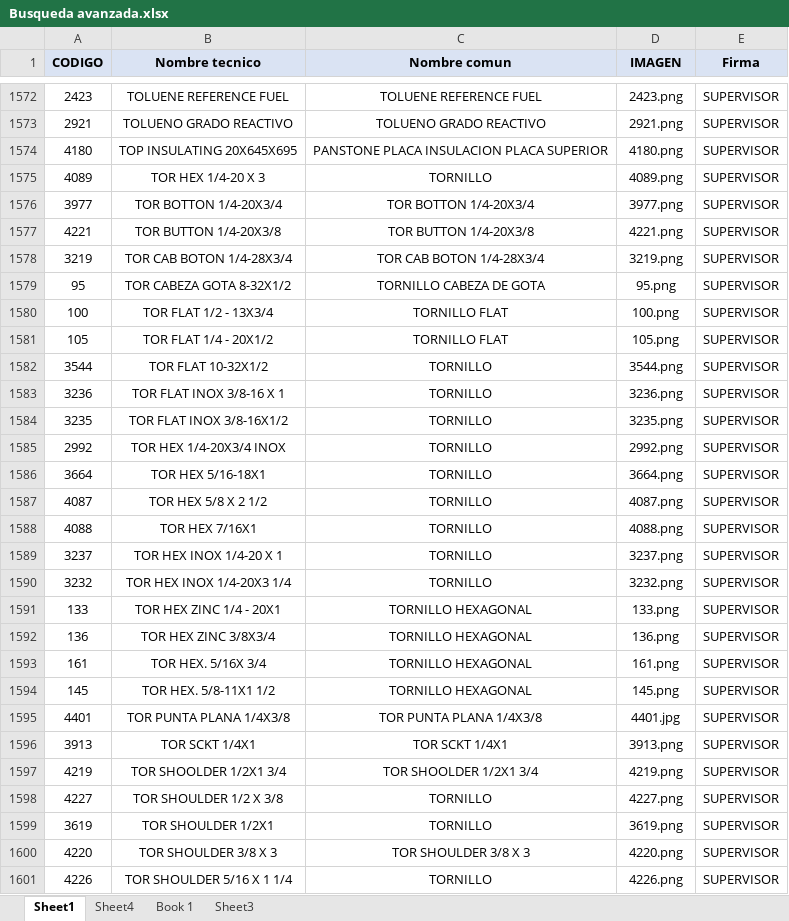
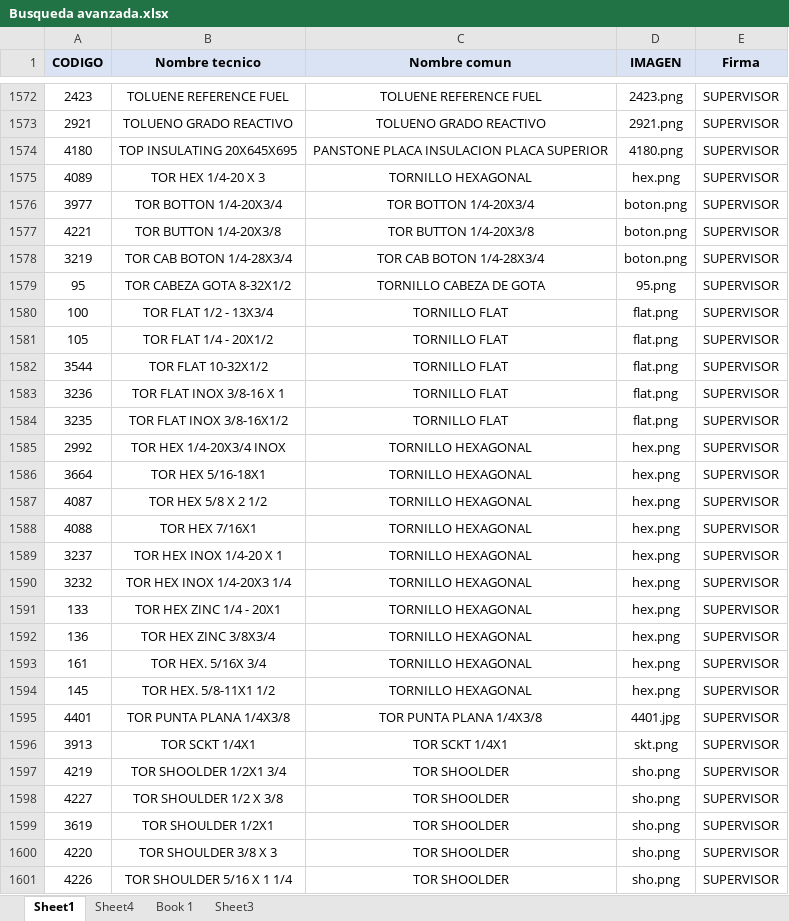
Before and after one commit to AlmacenParkerP-2/MasterList-002, an Excel workbook: Busqueda avanzada.xlsx, sheet Sheet1, drawn as a sheet; only a part is shown, gaps mark what is left out; values as stored, in another font and other column widths than the file's, no borders; conditional formats not drawn; the diff covers the shown part only; the diff names each change by its address in the sheet, - before the commit and + after, or states it on an @@ line.

Commit message:
Add files via upload

```diff
--- a/Busqueda avanzada.xlsx (sheet Sheet1)
+++ b/Busqueda avanzada.xlsx (sheet Sheet1)
-C1575 (Nombre comun): TORNILLO
+C1575 (Nombre comun): TORNILLO HEXAGONAL
-D1575 (IMAGEN): 4089.png
+D1575 (IMAGEN): hex.png
-D1576 (IMAGEN): 3977.png
+D1576 (IMAGEN): boton.png
-D1577 (IMAGEN): 4221.png
+D1577 (IMAGEN): boton.png
-D1578 (IMAGEN): 3219.png
+D1578 (IMAGEN): boton.png
-D1580 (IMAGEN): 100.png
+D1580 (IMAGEN): flat.png
-D1581 (IMAGEN): 105.png
+D1581 (IMAGEN): flat.png
-C1582:C1584 (Nombre comun): TORNILLO
+C1582:C1584 (Nombre comun): TORNILLO FLAT
-D1582 (IMAGEN): 3544.png
+D1582 (IMAGEN): flat.png
-D1583 (IMAGEN): 3236.png
+D1583 (IMAGEN): flat.png
-D1584 (IMAGEN): 3235.png
+D1584 (IMAGEN): flat.png
-C1585:C1590 (Nombre comun): TORNILLO
+C1585:C1590 (Nombre comun): TORNILLO HEXAGONAL
-D1585 (IMAGEN): 2992.png
+D1585 (IMAGEN): hex.png
-D1586 (IMAGEN): 3664.png
+D1586 (IMAGEN): hex.png
-D1587 (IMAGEN): 4087.png
+D1587 (IMAGEN): hex.png
-D1588 (IMAGEN): 4088.png
+D1588 (IMAGEN): hex.png
-D1589 (IMAGEN): 3237.png
+D1589 (IMAGEN): hex.png
-D1590 (IMAGEN): 3232.png
+D1590 (IMAGEN): hex.png
-D1591 (IMAGEN): 133.png
+D1591 (IMAGEN): hex.png
-D1592 (IMAGEN): 136.png
+D1592 (IMAGEN): hex.png
-D1593 (IMAGEN): 161.png
+D1593 (IMAGEN): hex.png
-D1594 (IMAGEN): 145.png
+D1594 (IMAGEN): hex.png
-D1596 (IMAGEN): 3913.png
+D1596 (IMAGEN): skt.png
-C1597 (Nombre comun): TOR SHOOLDER 1/2X1 3/4
+C1597 (Nombre comun): TOR SHOOLDER
-D1597 (IMAGEN): 4219.png
+D1597 (IMAGEN): sho.png
-C1598:C1599 (Nombre comun): TORNILLO
+C1598:C1599 (Nombre comun): TOR SHOOLDER
-D1598 (IMAGEN): 4227.png
+D1598 (IMAGEN): sho.png
-D1599 (IMAGEN): 3619.png
+D1599 (IMAGEN): sho.png
-C1600 (Nombre comun): TOR SHOULDER 3/8 X 3
+C1600 (Nombre comun): TOR SHOOLDER
-D1600 (IMAGEN): 4220.png
+D1600 (IMAGEN): sho.png
-C1601 (Nombre comun): TORNILLO
+C1601 (Nombre comun): TOR SHOOLDER
-D1601 (IMAGEN): 4226.png
+D1601 (IMAGEN): sho.png
```
Also changed, not shown: 207 edited cells elsewhere in this sheet.
